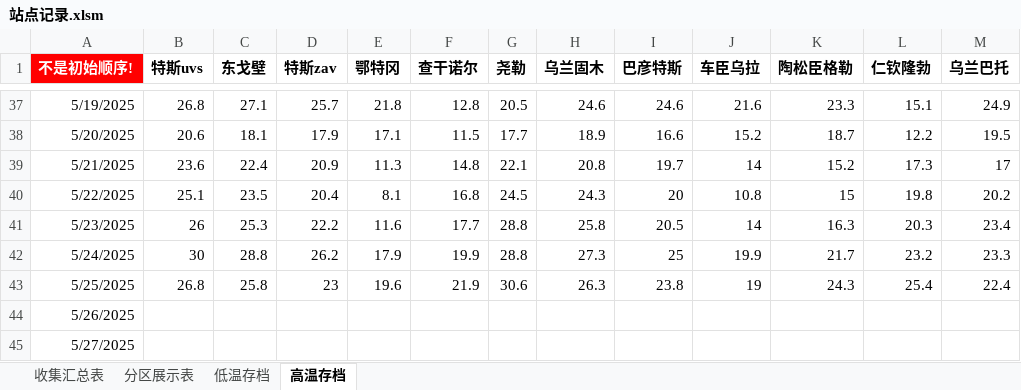
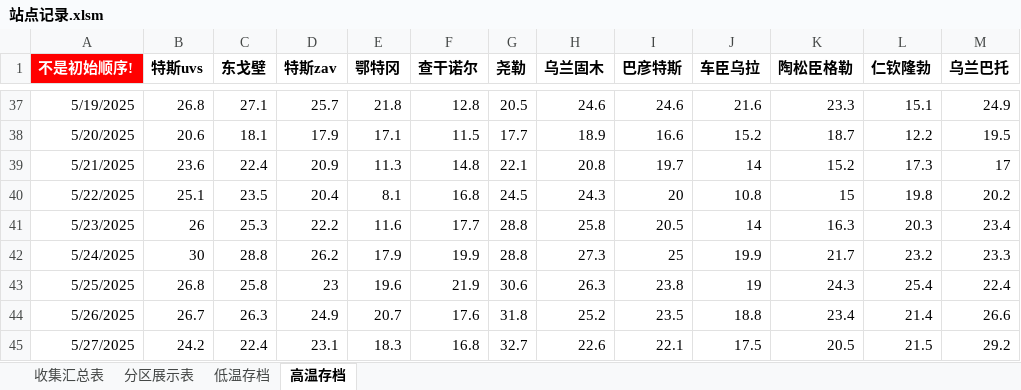
Before and after one commit to qkvkql/default, an Excel workbook: 气象/站点记录.xlsm, sheet 高温存档, drawn as a sheet; only a part is shown, gaps mark what is left out; values as stored, in another font and other column widths than the file's, no borders; the diff covers the shown part only; the diff names each change by its address in the sheet, - before the commit and + after, or states it on an @@ line.

```diff
--- a/气象/站点记录.xlsm (sheet 高温存档)
+++ b/气象/站点记录.xlsm (sheet 高温存档)
-B44 (特斯uvs): (empty)
+B44 (特斯uvs): 26.7
-C44 (东戈壁): (empty)
+C44 (东戈壁): 26.3
-D44 (特斯zav): (empty)
+D44 (特斯zav): 24.9
-E44 (鄂特冈): (empty)
+E44 (鄂特冈): 20.7
-F44 (查干诺尔): (empty)
+F44 (查干诺尔): 17.6
-G44 (尧勒): (empty)
+G44 (尧勒): 31.8
-H44 (乌兰固木): (empty)
+H44 (乌兰固木): 25.2
-I44 (巴彦特斯): (empty)
+I44 (巴彦特斯): 23.5
-J44 (车臣乌拉): (empty)
+J44 (车臣乌拉): 18.8
-K44 (陶松臣格勒): (empty)
+K44 (陶松臣格勒): 23.4
-L44 (仁钦隆勃): (empty)
+L44 (仁钦隆勃): 21.4
-M44 (乌兰巴托): (empty)
+M44 (乌兰巴托): 26.6
-B45 (特斯uvs): (empty)
+B45 (特斯uvs): 24.2
-C45 (东戈壁): (empty)
+C45 (东戈壁): 22.4
-D45 (特斯zav): (empty)
+D45 (特斯zav): 23.1
-E45 (鄂特冈): (empty)
+E45 (鄂特冈): 18.3
-F45 (查干诺尔): (empty)
+F45 (查干诺尔): 16.8
-G45 (尧勒): (empty)
+G45 (尧勒): 32.7
-H45 (乌兰固木): (empty)
+H45 (乌兰固木): 22.6
-I45 (巴彦特斯): (empty)
+I45 (巴彦特斯): 22.1
-J45 (车臣乌拉): (empty)
+J45 (车臣乌拉): 17.5
-K45 (陶松臣格勒): (empty)
+K45 (陶松臣格勒): 20.5
-L45 (仁钦隆勃): (empty)
+L45 (仁钦隆勃): 21.5
-M45 (乌兰巴托): (empty)
+M45 (乌兰巴托): 29.2
```
Also changed, not shown: 300 edited cells elsewhere in this sheet, sheet 低温存档, sheet 收集汇总表, sheet 分区展示表.
